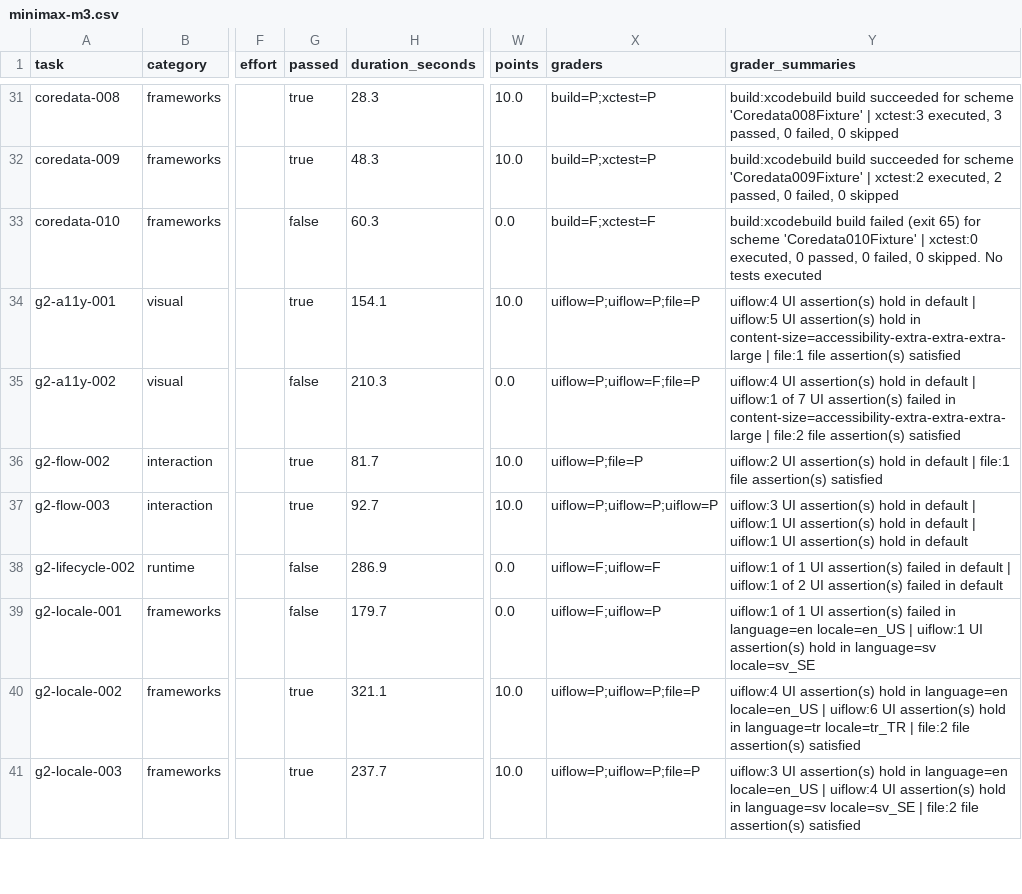
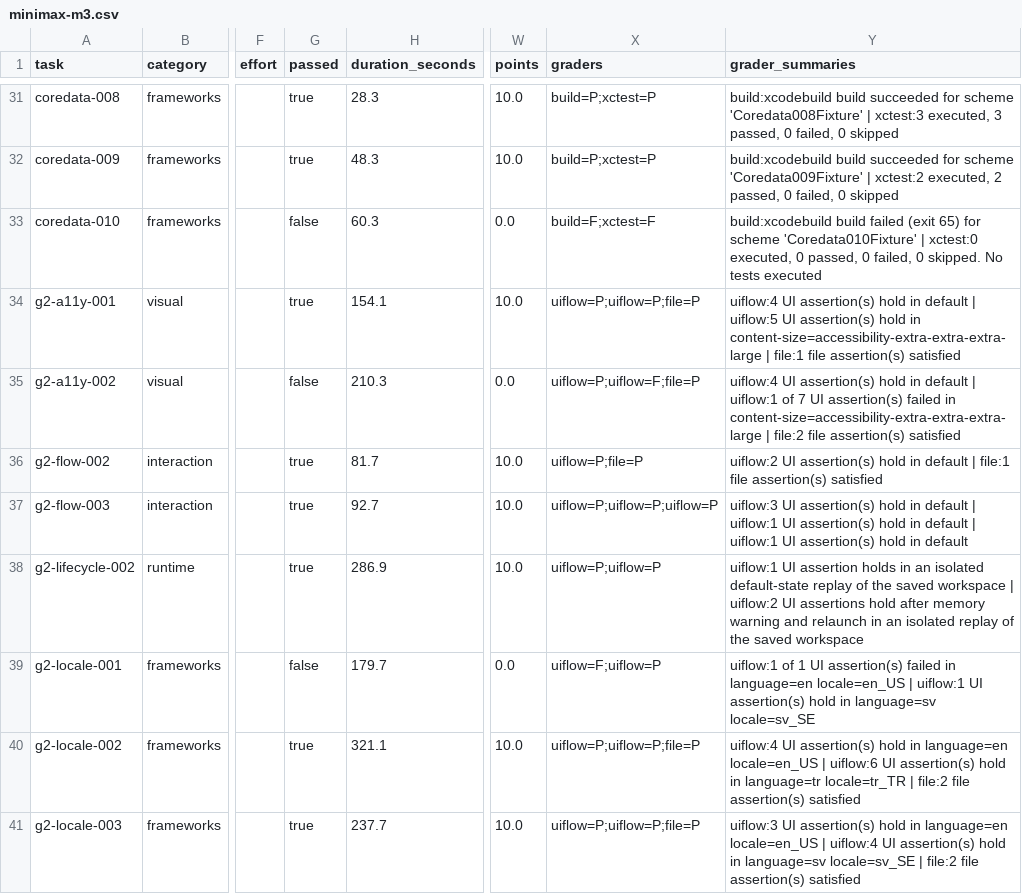
Before and after one commit to afterxleep/applebench-harness, a CSV file: site/_data/benchmarks/minimax-m3.csv, drawn as a sheet; only a part is shown, gaps mark what is left out; the diff covers the shown part only; the diff names each change by its address in the sheet, - before the commit and + after, or states it on an @@ line.

Commit message:
Publish calibrated 143-task model results

```diff
--- a/site/_data/benchmarks/minimax-m3.csv
+++ b/site/_data/benchmarks/minimax-m3.csv
-G38 (passed): false
+G38 (passed): true
-W38 (points): 0.0
+W38 (points): 10.0
-X38 (graders): uiflow=F;uiflow=F
+X38 (graders): uiflow=P;uiflow=P
-Y38 (grader_summaries): uiflow:1 of 1 UI assertion(s) failed in default | uiflow:1 of 2 UI assertion(s) failed in default
+Y38 (grader_summaries): uiflow:1 UI assertion holds in an isolated default-state replay of the saved workspace | uiflow:2 UI assertions hold after memory warning and relaunch in an isolated replay of the saved workspace
```
Also changed, not shown: 1 added row and 22 edited cells elsewhere in this file, Reports/minimax-m2-7.csv, Reports/minimax-m3.csv, 11 other files.
